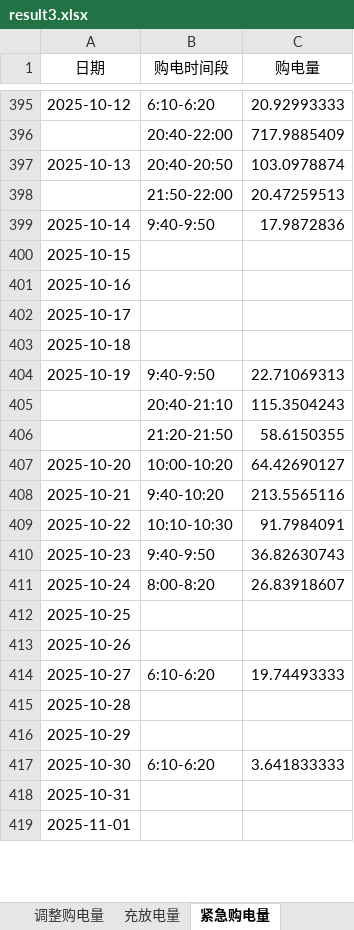
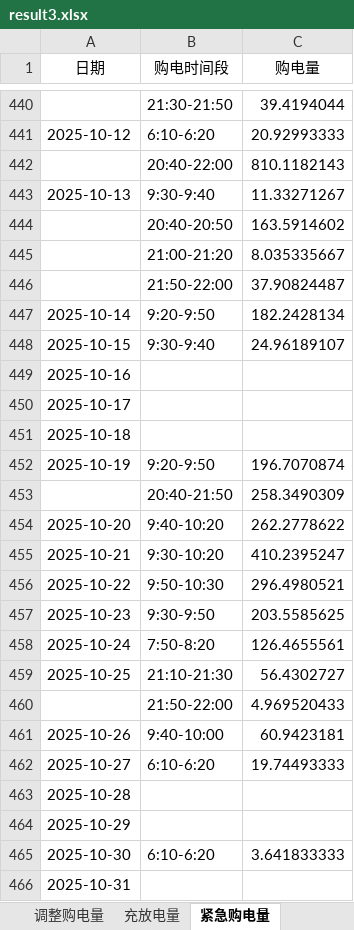
Before and after one commit to Sen-illion/math-modeling, an Excel workbook: results/Q3/result3.xlsx, sheet 紧急购电量, drawn as a sheet; only a part is shown, gaps mark what is left out; the shorter side is filled out with more unchanged rows; values as stored, in another font and other column widths than the file's, no borders; removed rows and columns are numbered as before the commit, all else as after; the diff covers the shown part only; the diff names each change by its address in the sheet, - before the commit and + after, or states it on an @@ line.

```diff
--- a/results/Q3/result3.xlsx (sheet 紧急购电量)
+++ b/results/Q3/result3.xlsx (sheet 紧急购电量)
+row 440:  | 21:30-21:50 | 39.4194044
-C442 (购电量): 717.9885409
+C442 (购电量): 810.1182143
-row 397: 2025-10-13 | 20:40-20:50 | 103.0978874
-row 398:  | 21:50-22:00 | 20.47259513
+row 443: 2025-10-13 | 9:30-9:40 | 11.33271267
+row 444:  | 20:40-20:50 | 163.5914602
+row 445:  | 21:00-21:20 | 8.035335667
+row 446:  | 21:50-22:00 | 37.90824487
-B447 (购电时间段): 9:40-9:50
+B447 (购电时间段): 9:20-9:50
-C447 (购电量): 17.9872836
+C447 (购电量): 182.2428134
-row 400: 2025-10-15
+row 448: 2025-10-15 | 9:30-9:40 | 24.96189107
-B452 (购电时间段): 9:40-9:50
+B452 (购电时间段): 9:20-9:50
-C452 (购电量): 22.71069313
+C452 (购电量): 196.7070874
-row 405:  | 20:40-21:10 | 115.3504243
-row 406:  | 21:20-21:50 | 58.6150355
-row 407: 2025-10-20 | 10:00-10:20 | 64.42690127
+row 453:  | 20:40-21:50 | 258.3490309
-A454 (日期): 2025-10-21
+A454 (日期): 2025-10-20
-C454 (购电量): 213.5565116
+C454 (购电量): 262.2778622
-row 409: 2025-10-22 | 10:10-10:30 | 91.7984091
+row 455: 2025-10-21 | 9:30-10:20 | 410.2395247
+row 456: 2025-10-22 | 9:50-10:30 | 296.4980521
-B457 (购电时间段): 9:40-9:50
+B457 (购电时间段): 9:30-9:50
-C457 (购电量): 36.82630743
+C457 (购电量): 203.5585625
-row 411: 2025-10-24 | 8:00-8:20 | 26.83918607
-row 412: 2025-10-25
-row 413: 2025-10-26
+row 458: 2025-10-24 | 7:50-8:20 | 126.4655561
+row 459: 2025-10-25 | 21:10-21:30 | 56.4302727
+row 460:  | 21:50-22:00 | 4.969520433
+row 461: 2025-10-26 | 9:40-10:00 | 60.9423181
```
Also changed, not shown: 173 added rows, 113 removed rows and 284 edited cells elsewhere in this sheet, sheet 调整购电量, sheet 充放电量, sheet 计划购电量, 31 other files.
